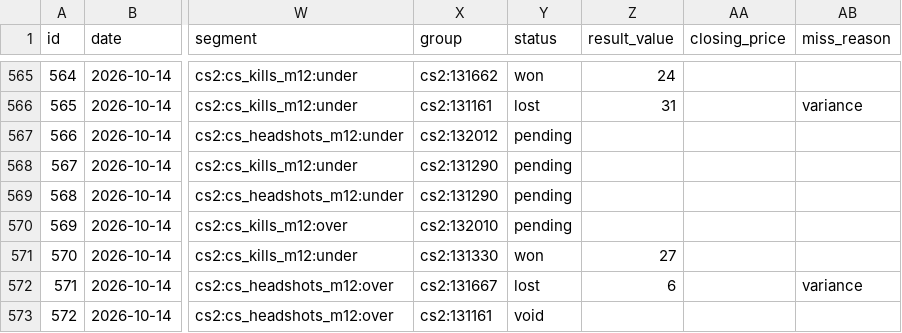
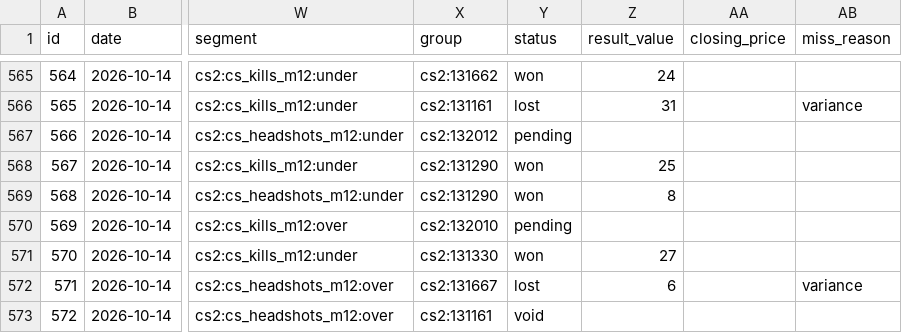
Before and after one commit to ericc112/test, a CSV file: betting/data/bets.csv, drawn as a sheet; only a part is shown, gaps mark what is left out; the diff covers the shown part only; the diff names each change by its address in the sheet, - before the commit and + after, or states it on an @@ line.

```diff
--- a/betting/data/bets.csv
+++ b/betting/data/bets.csv
-Y568:Y569 (status): pending
+Y568:Y569 (status): won
-Z568 (result_value): (empty)
+Z568 (result_value): 25
-Z569 (result_value): (empty)
+Z569 (result_value): 8
```
Also changed, not shown: 105 edited cells elsewhere in this file, betting/data/postmortems.csv, 7 other files.
